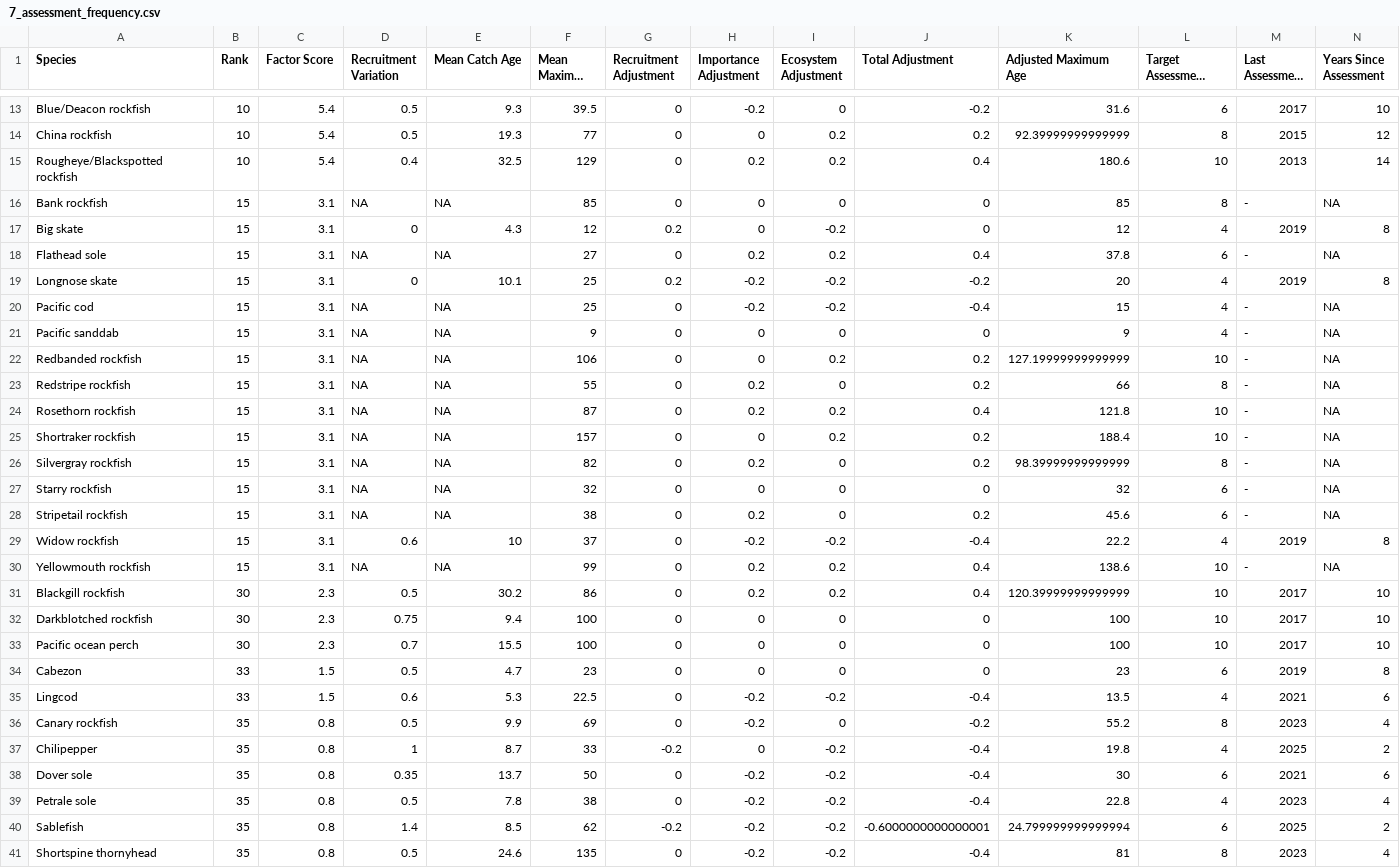
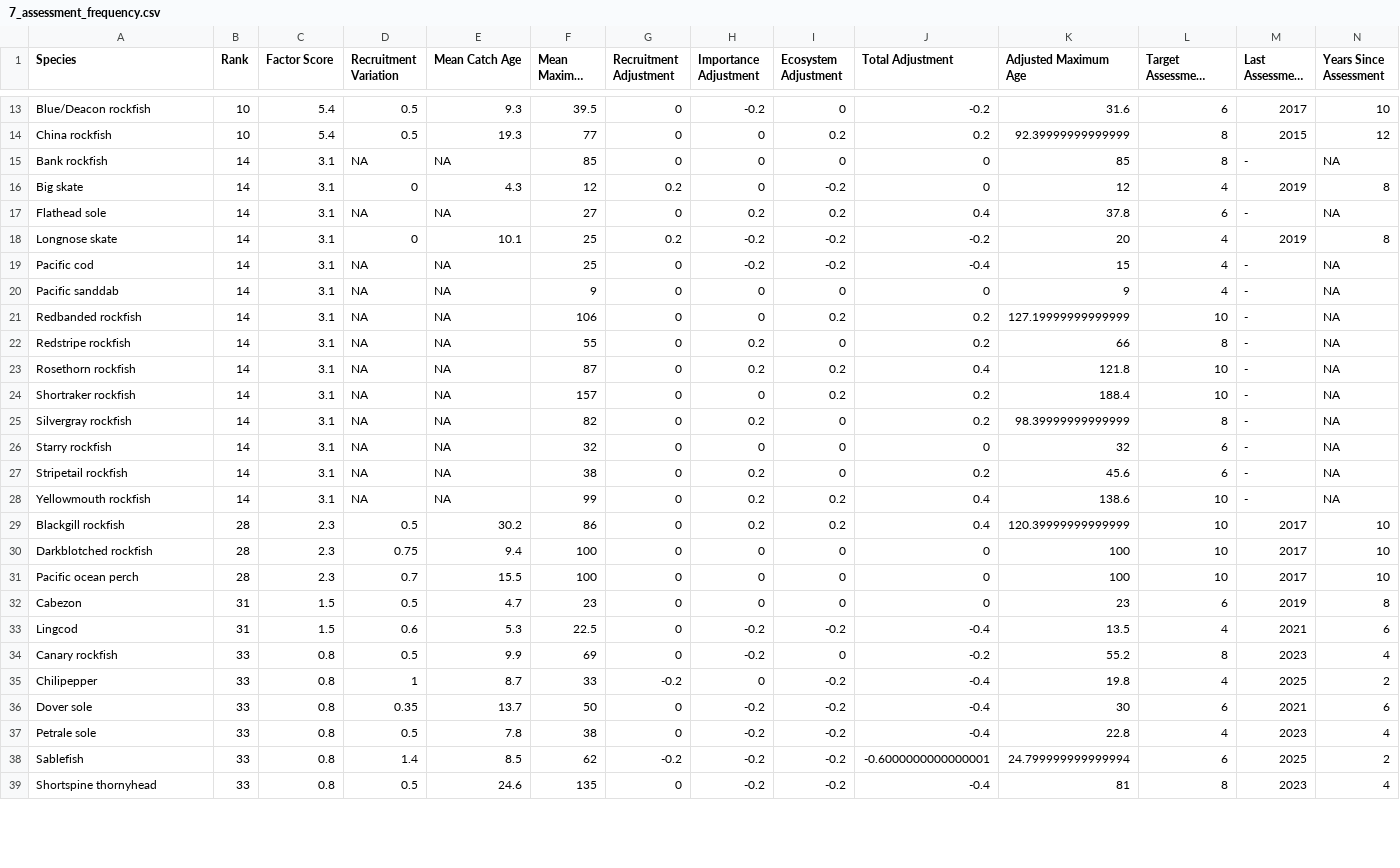
Before and after one commit to chantelwetzel-noaa/assessment_prioritization, a CSV file: data-processed/7_assessment_frequency.csv, drawn as a sheet; only a part is shown, gaps mark what is left out; long unchanged cells end in …; removed rows and columns are numbered as before the commit, all else as after; rows hold the shown columns only; the diff covers the shown part only; the diff names each change by its address in the sheet, - before the commit and + after, or states it on an @@ line.

```diff
--- a/data-processed/7_assessment_frequency.csv
+++ b/data-processed/7_assessment_frequency.csv
-row 15: Rougheye/Blackspotted rockfish | 10 | 5.4 | 0.4 | 32.5 | 129 | 0 | 0.2 | 0.2 | 0.4 | 180.6 | 10 | 2013 | 14
-B15:B27 (Rank): 15
+B15:B27 (Rank): 14
-row 29: Widow rockfish | 15 | 3.1 | 0.6 | 10 | 37 | 0 | -0.2 | -0.2 | -0.4 | 22.2 | 4 | 2019 | 8
-B28 (Rank): 15
+B28 (Rank): 14
-B29:B31 (Rank): 30
+B29:B31 (Rank): 28
-B32:B33 (Rank): 33
+B32:B33 (Rank): 31
-B34:B39 (Rank): 35
+B34:B39 (Rank): 33
```
Also changed, not shown: 2 added rows and 12 edited cells elsewhere in this file, data-processed/11_overall_rank.csv, data-processed/abundance_processed.csv, 8 other files.
